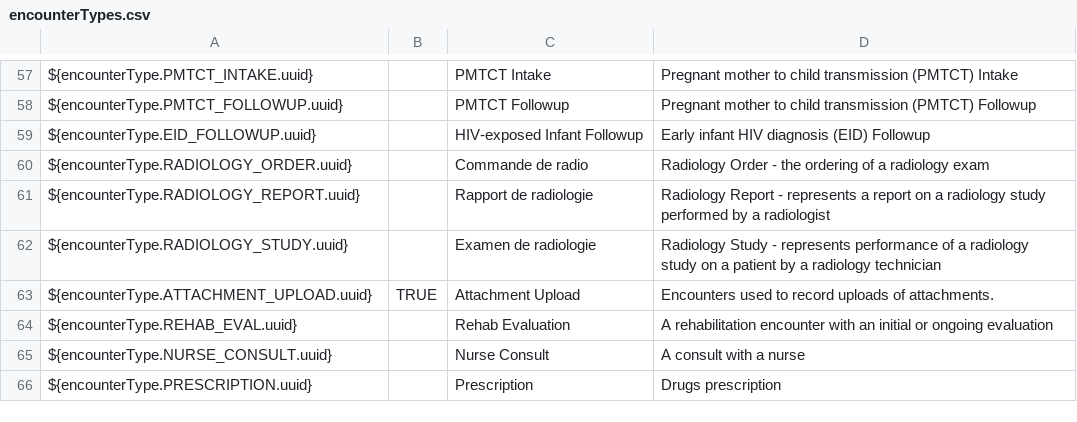
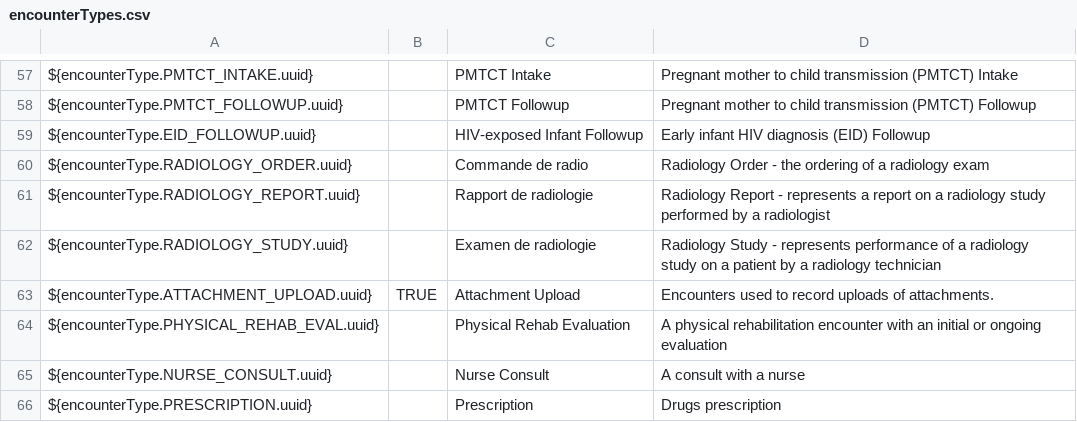
Before and after one commit to PIH/openmrs-config-pihemr, a CSV file: configuration/encountertypes/encounterTypes.csv, drawn as a sheet; only a part is shown, gaps mark what is left out.

Commit message:
UHM_8109 Changed encounter type name physical Rehab (#523)
* UHM_8109 Changed encounter type name physical Rehab

* UHM_8109 Changed encounter type description for physical Rehab

```diff
--- a/configuration/encountertypes/encounterTypes.csv
+++ b/configuration/encountertypes/encounterTypes.csv
@@ -63,3 +63,3 @@ ${encounterType.RADIOLOGY_STUDY.uuid},,Examen de radiologie,Radiology Study - re
 ${encounterType.ATTACHMENT_UPLOAD.uuid},TRUE,Attachment Upload,Encounters used to record uploads of attachments.
-${encounterType.REHAB_EVAL.uuid},,Rehab Evaluation,A rehabilitation encounter with an initial or ongoing evaluation
+${encounterType.PHYSICAL_REHAB_EVAL.uuid},,Physical Rehab Evaluation,A physical rehabilitation encounter with an initial or ongoing evaluation
 ${encounterType.NURSE_CONSULT.uuid},,Nurse Consult,A consult with a nurse
```
Also changed, not shown: 1 other file.
